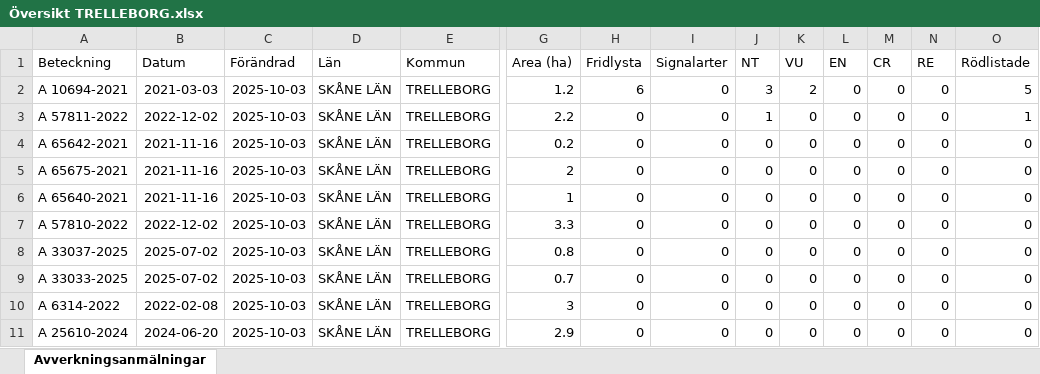
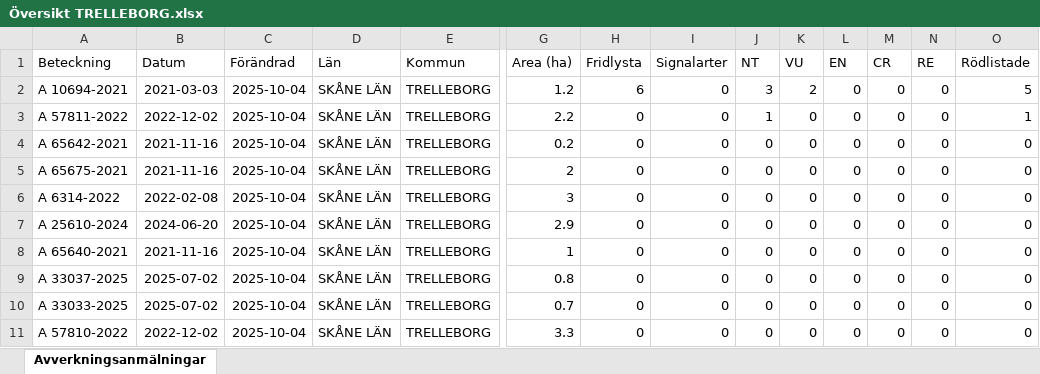
Before and after one commit to klasma/Logging_1287, an Excel workbook: Översikt TRELLEBORG.xlsx, sheet Avverkningsanmälningar, drawn as a sheet; only a part is shown, gaps mark what is left out; values as stored, in another font and other column widths than the file's, no borders; removed rows and columns are numbered as before the commit, all else as after; rows hold the shown columns only; the diff names each change by its address in the sheet, - before the commit and + after, or states it on an @@ line.

```diff
--- a/Översikt TRELLEBORG.xlsx (sheet Avverkningsanmälningar)
+++ b/Översikt TRELLEBORG.xlsx (sheet Avverkningsanmälningar)
-C2:C5 (Förändrad): 2025-10-03
+C2:C5 (Förändrad): 2025-10-04
+row 6: A 6314-2022 | 2022-02-08 | 2025-10-04 | SKÅNE LÄN | TRELLEBORG | 3 | 0 | 0 | 0 | 0 | 0 | 0 | 0 | 0
+row 7: A 25610-2024 | 2024-06-20 | 2025-10-04 | SKÅNE LÄN | TRELLEBORG | 2.9 | 0 | 0 | 0 | 0 | 0 | 0 | 0 | 0
-C8 (Förändrad): 2025-10-03
+C8 (Förändrad): 2025-10-04
-row 7: A 57810-2022 | 2022-12-02 | 2025-10-03 | SKÅNE LÄN | TRELLEBORG | 3.3 | 0 | 0 | 0 | 0 | 0 | 0 | 0 | 0
-C9:C10 (Förändrad): 2025-10-03
+C9:C10 (Förändrad): 2025-10-04
-row 10: A 6314-2022 | 2022-02-08 | 2025-10-03 | SKÅNE LÄN | TRELLEBORG | 3 | 0 | 0 | 0 | 0 | 0 | 0 | 0 | 0
-A11 (Beteckning): A 25610-2024
+A11 (Beteckning): A 57810-2022
-B11 (Datum): 2024-06-20
+B11 (Datum): 2022-12-02
-C11 (Förändrad): 2025-10-03
+C11 (Förändrad): 2025-10-04
-G11 (Area (ha)): 2.9
+G11 (Area (ha)): 3.3
```
Also changed, not shown: artfynd/A 10694-2021 artfynd.xlsx, artfynd/A 57811-2022 artfynd.xlsx, 10 other files.
